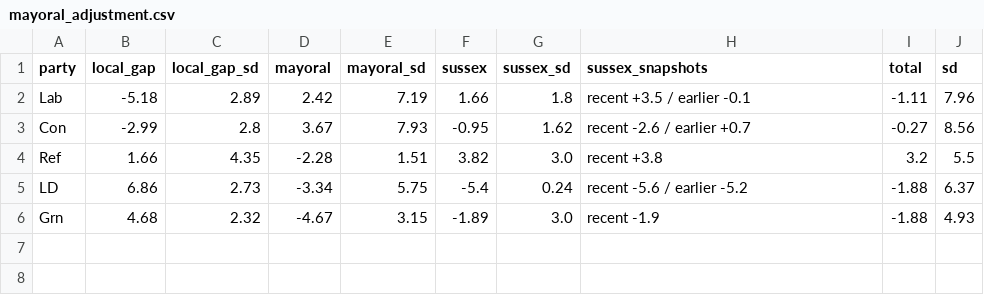
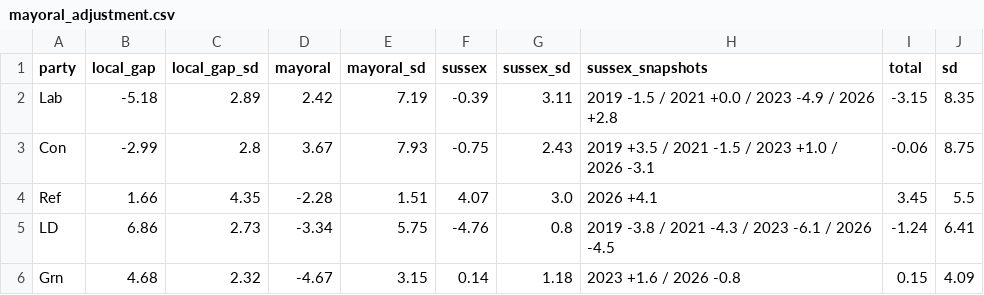
Before and after one commit to riskypearl/Forecast-Model, a CSV file: uk/data/mayoral_adjustment.csv, drawn as a sheet.

```diff
--- a/uk/data/mayoral_adjustment.csv
+++ b/uk/data/mayoral_adjustment.csv
@@ -1,6 +1,6 @@
 party,local_gap,local_gap_sd,mayoral,mayoral_sd,sussex,sussex_sd,sussex_snapshots,total,sd
-Lab,-5.18,2.89,2.42,7.19,1.66,1.8,recent +3.5 / earlier -0.1,-1.11,7.96
-Con,-2.99,2.8,3.67,7.93,-0.95,1.62,recent -2.6 / earlier +0.7,-0.27,8.56
-Ref,1.66,4.35,-2.28,1.51,3.82,3.0,recent +3.8,3.2,5.5
-LD,6.86,2.73,-3.34,5.75,-5.4,0.24,recent -5.6 / earlier -5.2,-1.88,6.37
-Grn,4.68,2.32,-4.67,3.15,-1.89,3.0,recent -1.9,-1.88,4.93
+Lab,-5.18,2.89,2.42,7.19,-0.39,3.11,2019 -1.5 / 2021 +0.0 / 2023 -4.9 / 2026 +2.8,-3.15,8.35
+Con,-2.99,2.8,3.67,7.93,-0.75,2.43,2019 +3.5 / 2021 -1.5 / 2023 +1.0 / 2026 -3.1,-0.06,8.75
+Ref,1.66,4.35,-2.28,1.51,4.07,3.0,2026 +4.1,3.45,5.5
+LD,6.86,2.73,-3.34,5.75,-4.76,0.8,2019 -3.8 / 2021 -4.3 / 2023 -6.1 / 2026 -4.5,-1.24,6.41
+Grn,4.68,2.32,-4.67,3.15,0.14,1.18,2023 +1.6 / 2026 -0.8,0.15,4.09
```
Also changed, not shown: uk/data/mayor_backtest.csv, uk/data/sussex_mayor.csv, 13 other files.
